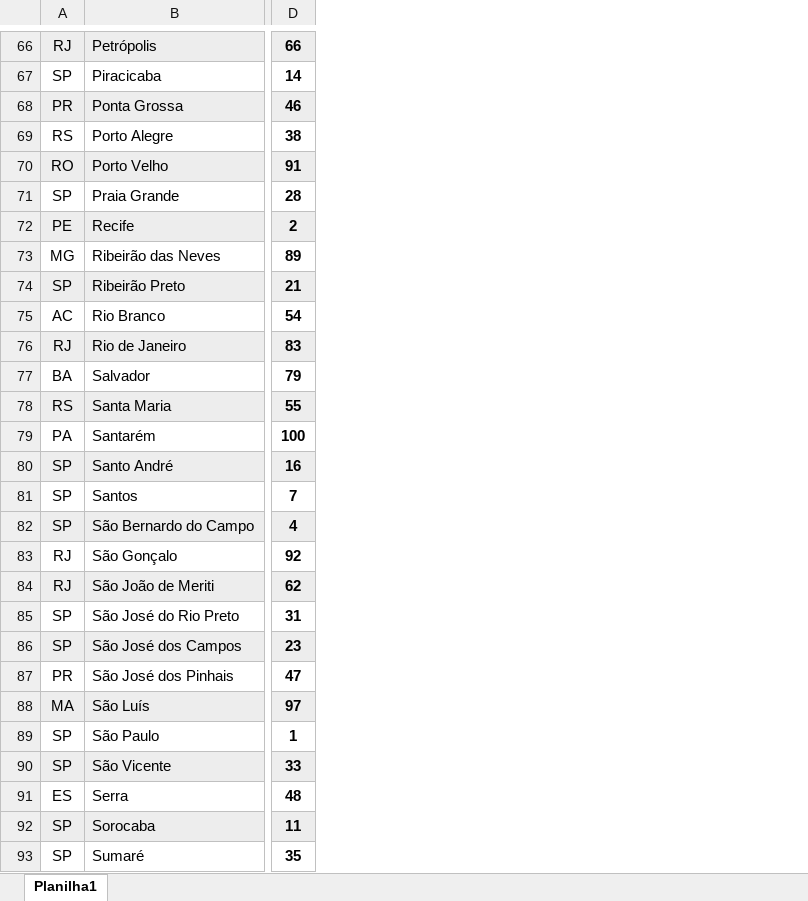
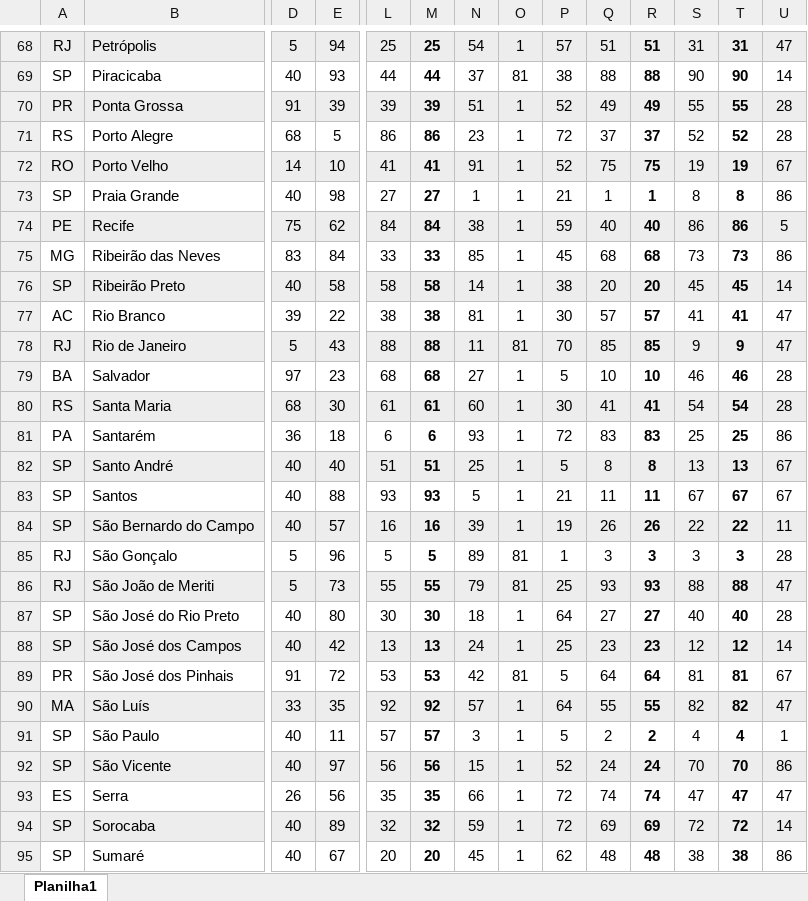
Before and after one commit to IRIS-DataPol/Atividade_1, an Excel workbook: Arquivos/Posicoes.xlsx, sheet Planilha1, drawn as a sheet; only a part is shown, gaps mark what is left out; values as stored, in another font and other column widths than the file's, no borders; addresses are those after the commit; the diff covers the shown part only; the diff names each change by its address in the sheet, - before the commit and + after, or states it on an @@ line.

```diff
--- a/Arquivos/Posicoes.xlsx (sheet Planilha1)
+++ b/Arquivos/Posicoes.xlsx (sheet Planilha1)
+column D, rows 68-95: 5 | 40 | 91 | 68 | 14 | 40 | 75 | 83 | 40 | 39 | 5 | 97 | 68 | 36 | 40 | 40 | 40 | 5 | 5 | 40 | 40 | 91 | 33 | 40 | 40 | 26 | 40 | 40
+column L, rows 68-95: 25 | 44 | 39 | 86 | 41 | 27 | 84 | 33 | 58 | 38 | 88 | 68 | 61 | 6 | 51 | 93 | 16 | 5 | 55 | 30 | 13 | 53 | 92 | 57 | 56 | 35 | 32 | 20
+column M, rows 68-95: 25 | 44 | 39 | 86 | 41 | 27 | 84 | 33 | 58 | 38 | 88 | 68 | 61 | 6 | 51 | 93 | 16 | 5 | 55 | 30 | 13 | 53 | 92 | 57 | 56 | 35 | 32 | 20
+column N, rows 68-95: 54 | 37 | 51 | 23 | 91 | 1 | 38 | 85 | 14 | 81 | 11 | 27 | 60 | 93 | 25 | 5 | 39 | 89 | 79 | 18 | 24 | 42 | 57 | 3 | 15 | 66 | 59 | 45
+column O, rows 68-95: 1 | 81 | 1 | 1 | 1 | 1 | 1 | 1 | 1 | 1 | 81 | 1 | 1 | 1 | 1 | 1 | 1 | 81 | 81 | 1 | 1 | 81 | 1 | 1 | 1 | 1 | 1 | 1
+column P, rows 68-95: 57 | 38 | 52 | 72 | 52 | 21 | 59 | 45 | 38 | 30 | 70 | 5 | 30 | 72 | 5 | 21 | 19 | 1 | 25 | 64 | 25 | 5 | 64 | 5 | 52 | 72 | 72 | 62
+column Q, rows 68-95: 51 | 88 | 49 | 37 | 75 | 1 | 40 | 68 | 20 | 57 | 85 | 10 | 41 | 83 | 8 | 11 | 26 | 3 | 93 | 27 | 23 | 64 | 55 | 2 | 24 | 74 | 69 | 48
+column R, rows 68-95: 51 | 88 | 49 | 37 | 75 | 1 | 40 | 68 | 20 | 57 | 85 | 10 | 41 | 83 | 8 | 11 | 26 | 3 | 93 | 27 | 23 | 64 | 55 | 2 | 24 | 74 | 69 | 48
+column S, rows 68-95: 31 | 90 | 55 | 52 | 19 | 8 | 86 | 73 | 45 | 41 | 9 | 46 | 54 | 25 | 13 | 67 | 22 | 3 | 88 | 40 | 12 | 81 | 82 | 4 | 70 | 47 | 72 | 38
+column T, rows 68-95: 31 | 90 | 55 | 52 | 19 | 8 | 86 | 73 | 45 | 41 | 9 | 46 | 54 | 25 | 13 | 67 | 22 | 3 | 88 | 40 | 12 | 81 | 82 | 4 | 70 | 47 | 72 | 38
+column U, rows 68-95: 47 | 14 | 28 | 28 | 67 | 86 | 5 | 86 | 14 | 47 | 47 | 28 | 28 | 86 | 67 | 67 | 11 | 28 | 47 | 28 | 14 | 67 | 47 | 1 | 86 | 47 | 14 | 86
-E68:E95 bold: on
+E68:E95 bold: off
-E68: 66
+E68: 94
-E69: 14
+E69: 93
-E70: 46
+E70: 39
-E71: 38
+E71: 5
-E72: 91
+E72: 10
-E73: 28
+E73: 98
-E74: 2
+E74: 62
-E75: 89
+E75: 84
-E76: 21
+E76: 58
-E77: 54
+E77: 22
-E78: 83
+E78: 43
-E79: 79
+E79: 23
-E80: 55
+E80: 30
-E81: 100
+E81: 18
-E82: 16
+E82: 40
-E83: 7
+E83: 88
-E84: 4
+E84: 57
-E85: 92
+E85: 96
-E86: 62
+E86: 73
-E87: 31
+E87: 80
-E88: 23
+E88: 42
-E89: 47
+E89: 72
-E90: 97
+E90: 35
-E91: 1
+E91: 11
-E92: 33
+E92: 97
-E93: 48
+E93: 56
-E94: 11
+E94: 89
-E95: 35
+E95: 67
```
Also changed, not shown: 3 added rows, 1 removed row, 72 added columns, 108 edited cells, cell formats and merged cells elsewhere in this sheet, formulas that keep their value, 2 other files.
